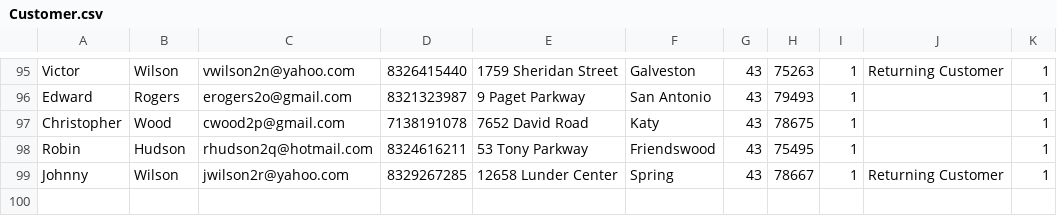
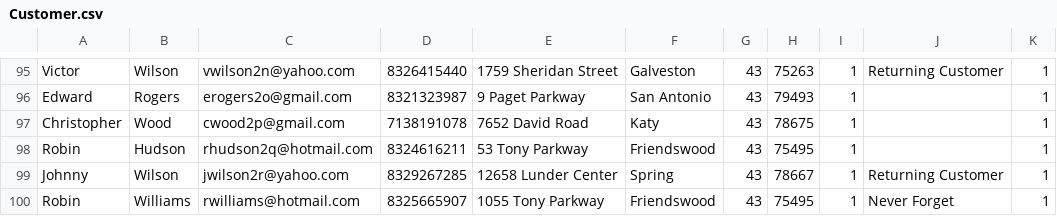
Before and after one commit to Yeupho/GOLEMS, a CSV file: db/datafiles/Customer.csv, drawn as a sheet; only a part is shown, gaps mark what is left out.

Commit message:
Update Customer.csv

```diff
--- a/db/datafiles/Customer.csv
+++ b/db/datafiles/Customer.csv
@@ -99 +99,2 @@ Robin,Hudson,rhudson2q@hotmail.com,8324616211,53 Tony Parkway,Friendswood,43,754
 Johnny,Wilson,jwilson2r@yahoo.com,8329267285,12658 Lunder Center,Spring,43,78667,1,Returning Customer,1
+Robin,Williams,rwilliams@hotmail.com,8325665907,1055 Tony Parkway,Friendswood,43,75495,1,Never Forget,1
```
